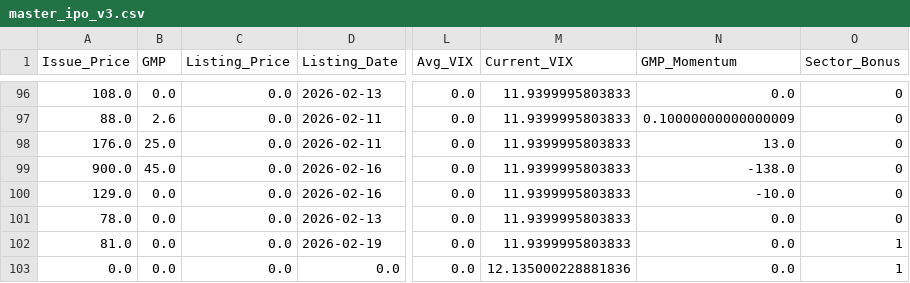
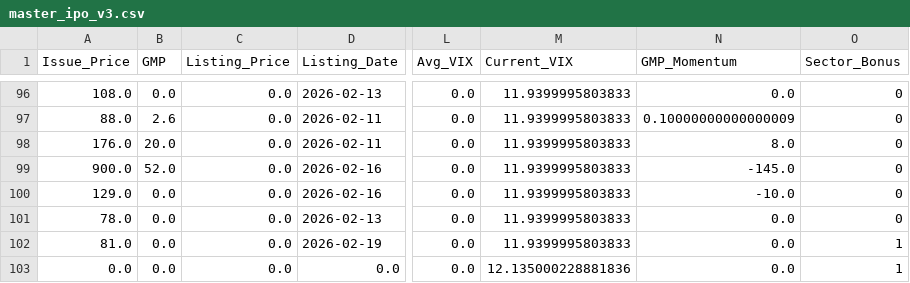
Before and after one commit to RaghavKothari1111/Ai-ipo-predictor, a CSV file: data/master_ipo_v3.csv, drawn as a sheet; only a part is shown, gaps mark what is left out; the diff names each change by its address in the sheet, - before the commit and + after, or states it on an @@ line.

```diff
--- a/data/master_ipo_v3.csv
+++ b/data/master_ipo_v3.csv
-B98 (GMP): 25.0
+B98 (GMP): 20.0
-N98 (GMP_Momentum): 13.0
+N98 (GMP_Momentum): 8.0
-B99 (GMP): 45.0
+B99 (GMP): 52.0
-N99 (GMP_Momentum): -138.0
+N99 (GMP_Momentum): -145.0
```
Also changed, not shown: data/gmp_history.csv, data/latest_predictions.csv.
